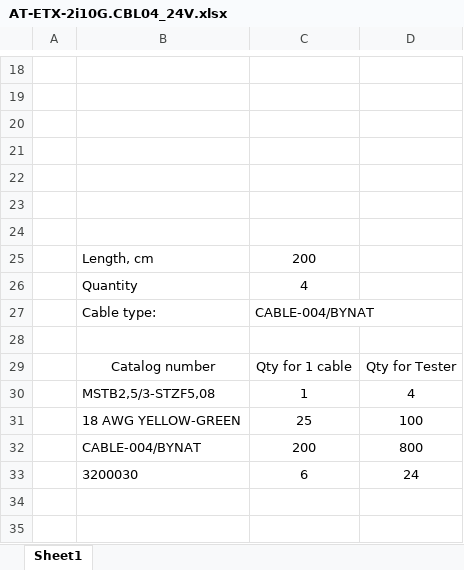
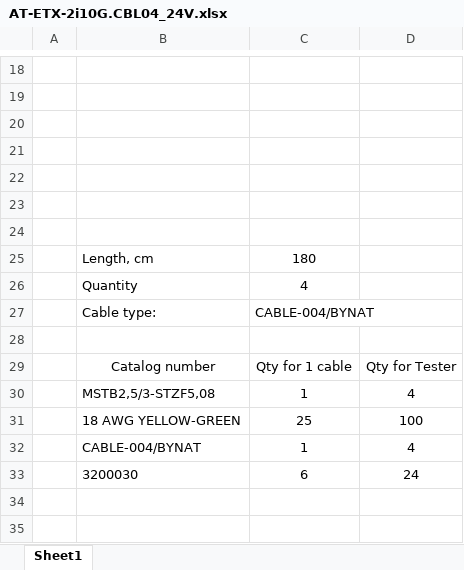
Before and after one commit to RadIlyaG/ETX-2i-10G, an Excel workbook: Docs/AT-ETX-2i10G.CBL04_24V.xlsx, sheet Sheet1, drawn as a sheet; only a part is shown, gaps mark what is left out; values as stored, in another font and other column widths than the file's, no borders; charts and pictures not drawn; removed rows and columns are numbered as before the commit, all else as after; the diff names each change by its address in the sheet, - before the commit and + after, or states it on an @@ line.

Commit message:
Update NoTrace; update 24VDC cables

```diff
--- a/Docs/AT-ETX-2i10G.CBL04_24V.xlsx (sheet Sheet1)
+++ b/Docs/AT-ETX-2i10G.CBL04_24V.xlsx (sheet Sheet1)
-C25: 200
+C25: 180
-row 32:  | CABLE-004/BYNAT | 200 | 800
+row 32:  | CABLE-004/BYNAT | 1 | 4
```
Also changed, not shown: charts or pictures, Docs/AT-ETX-2i10G.CBL14_24V.xlsx, 3 other files.
